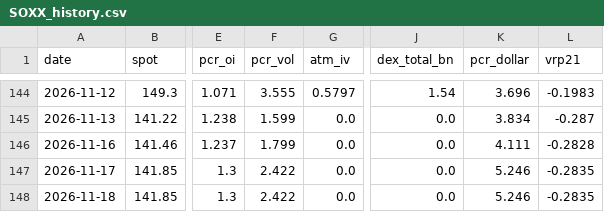
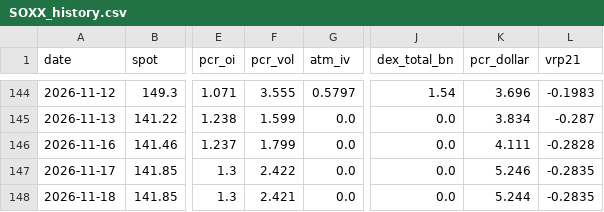
Before and after one commit to dsh0920-sys/Repository-name-options-dashboard, a CSV file: data/history/SOXX_history.csv, drawn as a sheet; only a part is shown, gaps mark what is left out; the diff names each change by its address in the sheet, - before the commit and + after, or states it on an @@ line.

```diff
--- a/data/history/SOXX_history.csv
+++ b/data/history/SOXX_history.csv
-F148 (pcr_vol): 2.422
+F148 (pcr_vol): 2.421
-K148 (pcr_dollar): 5.246
+K148 (pcr_dollar): 5.244
```
Also changed, not shown: 4 other files.
